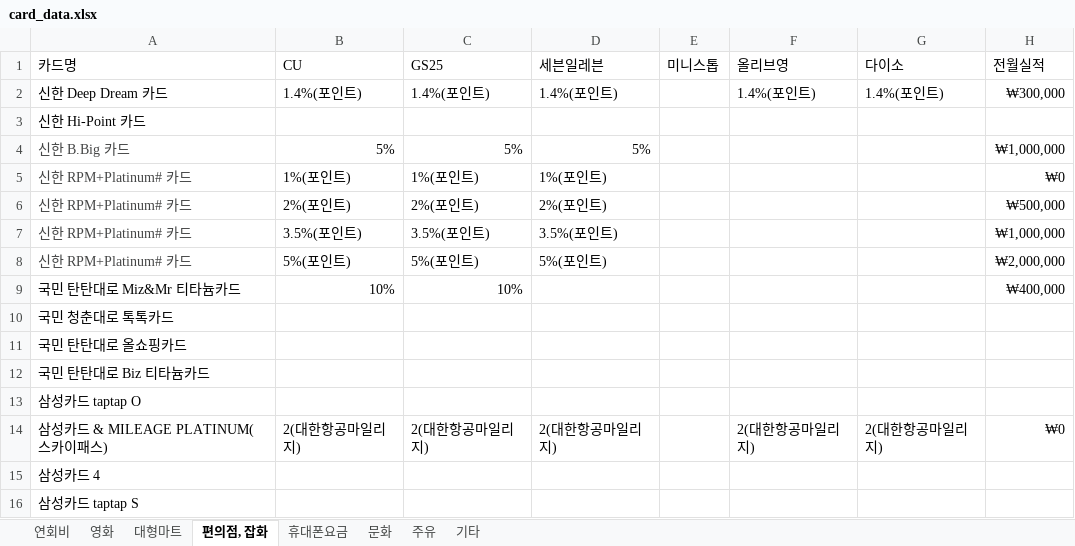
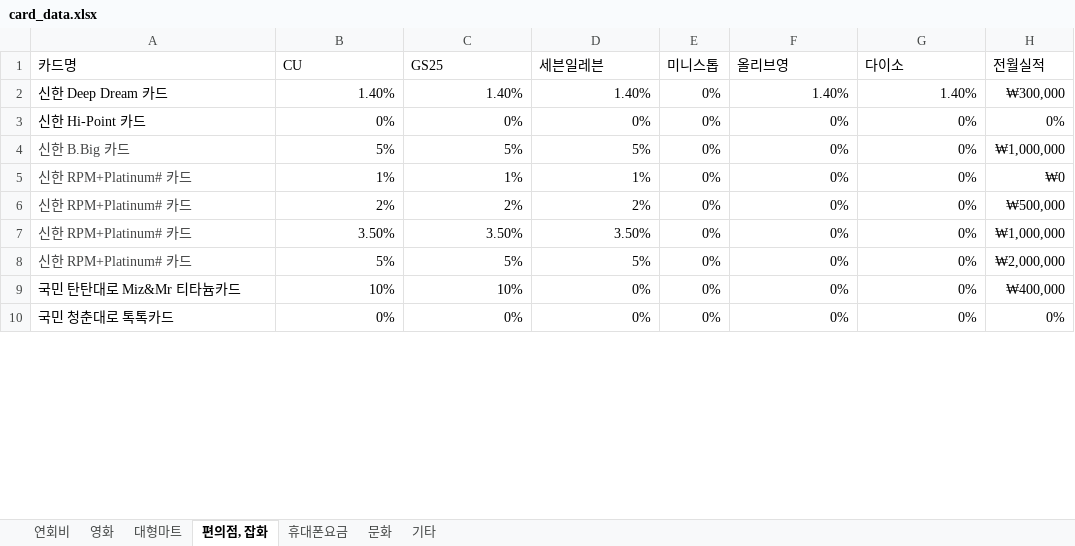
Before and after one commit to CLASSOM/Classom, an Excel workbook: DB/card_data.xlsx, sheet 편의점, 잡화, drawn as a sheet; only a part is shown; values as stored, in another font and other column widths than the file's, no borders; removed rows and columns are numbered as before the commit, all else as after; the diff covers the shown part only; the diff names each change by its address in the sheet, - before the commit and + after, or states it on an @@ line.

```diff
--- a/DB/card_data.xlsx (sheet 편의점, 잡화)
+++ b/DB/card_data.xlsx (sheet 편의점, 잡화)
-sheet tab: 주유
-B2 (CU): 1.4%(포인트)
+B2 (CU): 1.40%
-C2 (GS25): 1.4%(포인트)
+C2 (GS25): 1.40%
-D2 (세븐일레븐): 1.4%(포인트)
+D2 (세븐일레븐): 1.40%
-E2 (미니스톱): (empty)
+E2 (미니스톱): 0%
-F2 (올리브영): 1.4%(포인트)
+F2 (올리브영): 1.40%
-G2 (다이소): 1.4%(포인트)
+G2 (다이소): 1.40%
-row 3: 신한 Hi-Point 카드
+row 3: 신한 Hi-Point 카드 | 0% | 0% | 0% | 0% | 0% | 0% | 0%
-E4:E9 (미니스톱): (empty)
+E4:E9 (미니스톱): 0%
-F4:F9 (올리브영): (empty)
+F4:F9 (올리브영): 0%
-G4:G9 (다이소): (empty)
+G4:G9 (다이소): 0%
-B5 (CU): 1%(포인트)
+B5 (CU): 1%
-C5 (GS25): 1%(포인트)
+C5 (GS25): 1%
-D5 (세븐일레븐): 1%(포인트)
+D5 (세븐일레븐): 1%
-B6 (CU): 2%(포인트)
+B6 (CU): 2%
-C6 (GS25): 2%(포인트)
+C6 (GS25): 2%
-D6 (세븐일레븐): 2%(포인트)
+D6 (세븐일레븐): 2%
-B7 (CU): 3.5%(포인트)
+B7 (CU): 3.50%
-C7 (GS25): 3.5%(포인트)
+C7 (GS25): 3.50%
-D7 (세븐일레븐): 3.5%(포인트)
+D7 (세븐일레븐): 3.50%
-B8 (CU): 5%(포인트)
+B8 (CU): 5%
-C8 (GS25): 5%(포인트)
+C8 (GS25): 5%
-D8 (세븐일레븐): 5%(포인트)
+D8 (세븐일레븐): 5%
-D9 (세븐일레븐): (empty)
+D9 (세븐일레븐): 0%
-row 10: 국민 청춘대로 톡톡카드
-row 11: 국민 탄탄대로 올쇼핑카드
-row 12: 국민 탄탄대로 Biz 티타늄카드
-row 13: 삼성카드 taptap O
-row 14: 삼성카드 & MILEAGE PLATINUM(스카이패스) | 2(대한항공마일리지) | 2(대한항공마일리지) | 2(대한항공마일리지) |  | 2(대한항공마일리지) | 2(대한항공마일리지) | ₩0
-row 15: 삼성카드 4
-row 16: 삼성카드 taptap S
+row 10: 국민 청춘대로 톡톡카드 | 0% | 0% | 0% | 0% | 0% | 0% | 0%
```
Also changed, not shown: 22 added rows, 16 removed rows and 41 edited cells elsewhere in this sheet, sheet 대형마트, sheet 문화, sheet 기타, sheet 영화, sheet 연회비, sheet 휴대폰요금.
